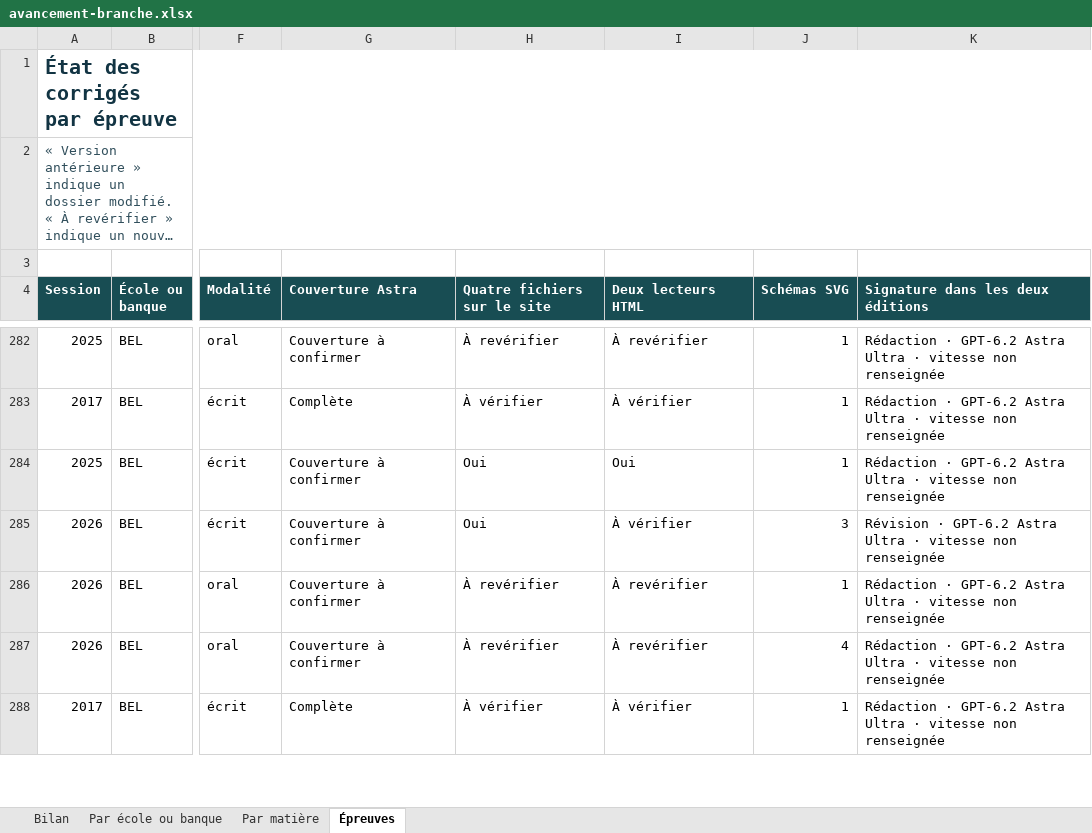
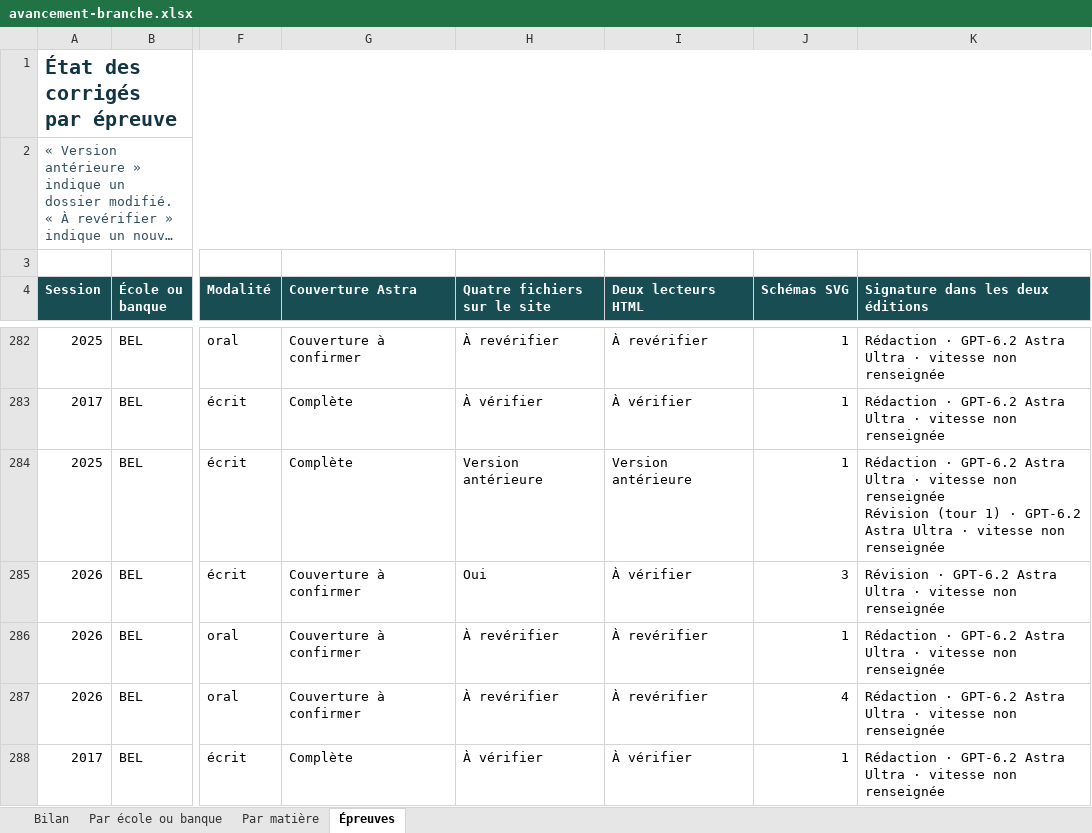
Before and after one commit to knoel99/corriges-concours, an Excel workbook: campagnes/x-ens/bilans/classeurs/avancement-branche.xlsx, sheet Épreuves, drawn as a sheet; only a part is shown, gaps mark what is left out; long unchanged cells end in …; values as stored, in another font and other column widths than the file's, no borders; conditional formats not drawn; ↵ is a line break in a cell; the diff covers the shown part only; the diff names each change by its address in the sheet, - before the commit and + after, or states it on an @@ line.

```diff
--- a/campagnes/x-ens/bilans/classeurs/avancement-branche.xlsx (sheet Épreuves)
+++ b/campagnes/x-ens/bilans/classeurs/avancement-branche.xlsx (sheet Épreuves)
-G284 (Couverture Astra): Couverture à confirmer
+G284 (Couverture Astra): Complète
-H284 (Quatre fichiers sur le site): Oui
+H284 (Quatre fichiers sur le site): Version antérieure
-I284 (Deux lecteurs HTML): Oui
+I284 (Deux lecteurs HTML): Version antérieure
-K284 (Signature dans les deux éditions): …non renseignée
+K284 (Signature dans les deux éditions): …non renseignée ↵ Révision (tour 1) · GPT-6.2 Astra Ultra · vitesse non renseignée
```
Also changed, not shown: 28 edited cells elsewhere in this sheet, sheet Bilan, sheet Par école ou banque, sheet Par matière, 5 other files.
